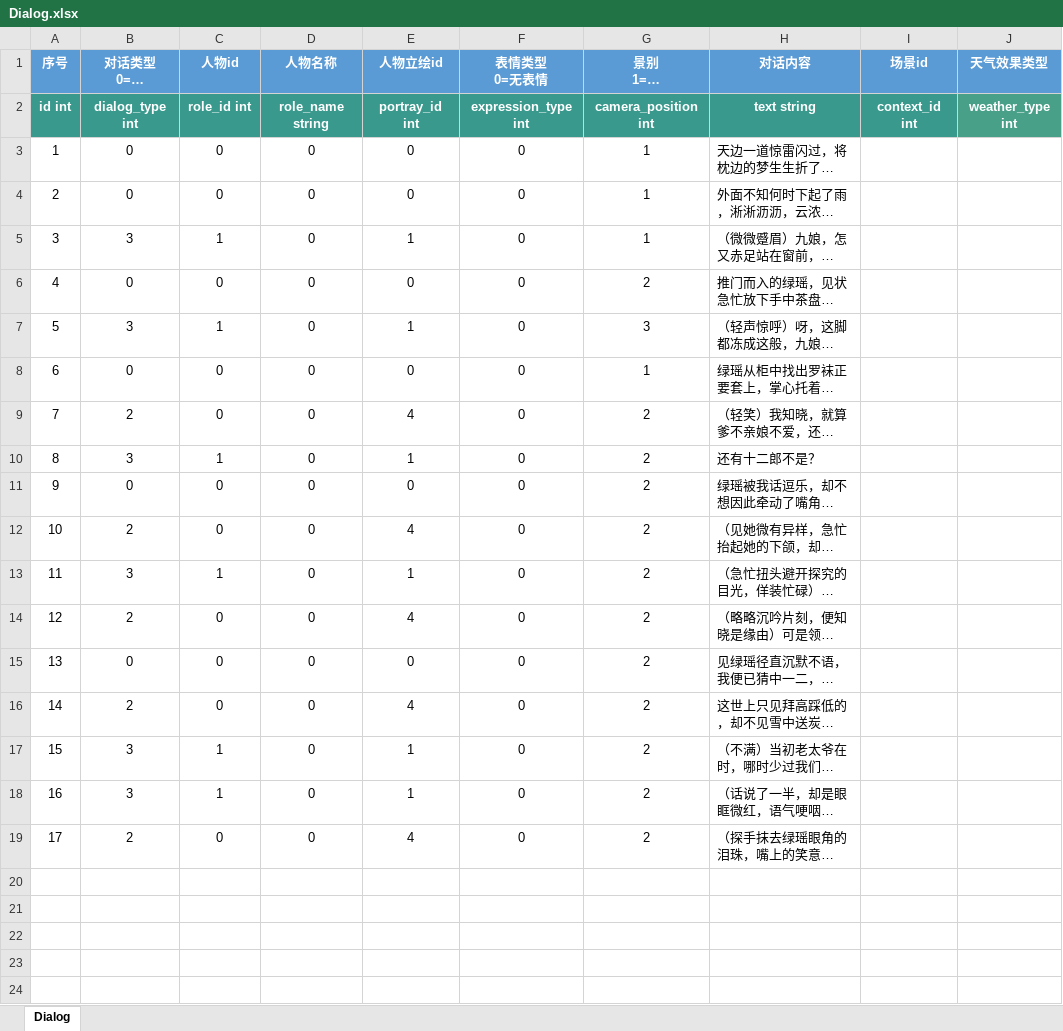
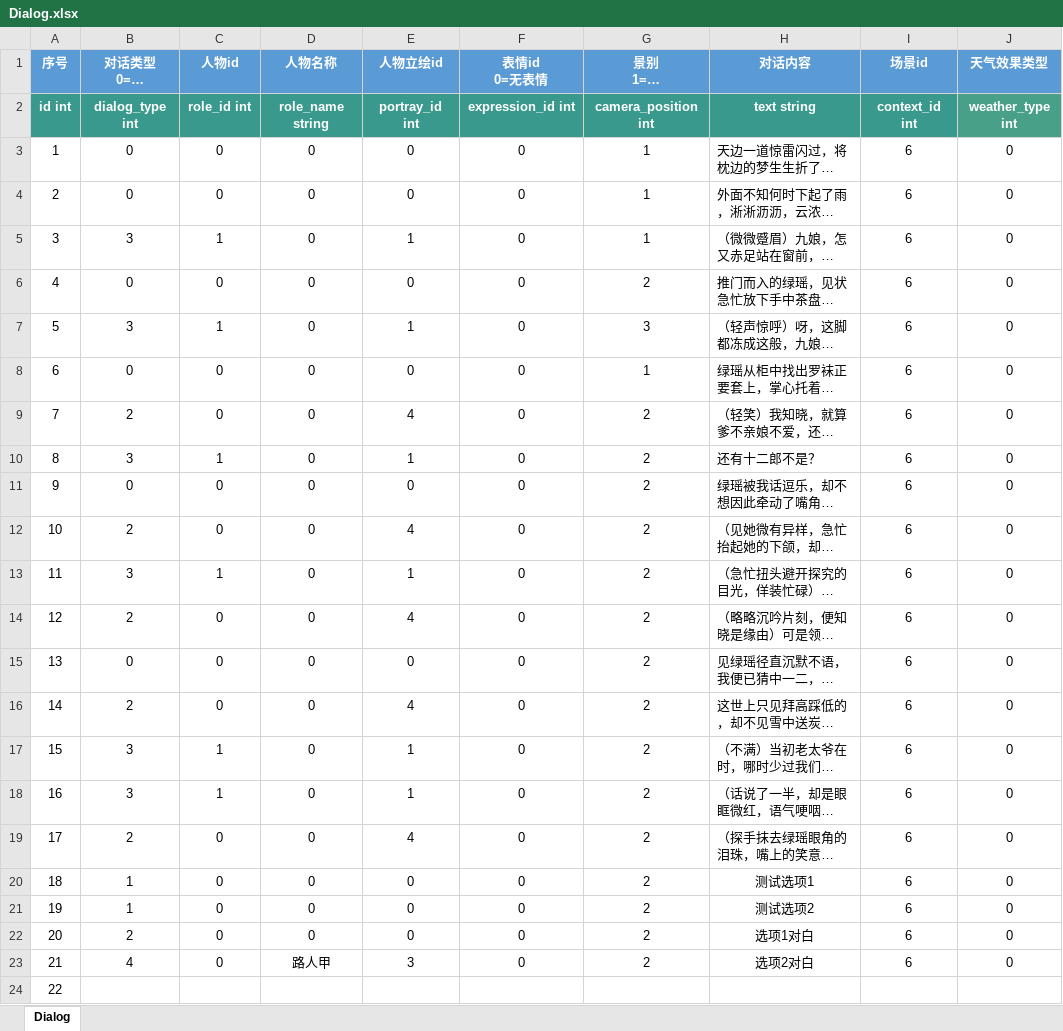
Before and after one commit to persiewoo/mnData, an Excel workbook: common/Dialog.xlsx, sheet Dialog, drawn as a sheet; long unchanged cells end in …; values as stored, in another font and other column widths than the file's, no borders; ↵ is a line break in a cell; the diff names each change by its address in the sheet, - before the commit and + after, or states it on an @@ line.

```diff
--- a/common/Dialog.xlsx (sheet Dialog)
+++ b/common/Dialog.xlsx (sheet Dialog)
-F1: 表情类型 ↵ 0=无表情
+F1: 表情id ↵ 0=无表情
-F2 (表情id 0=无表情): expression_type int
+F2 (表情id 0=无表情): expression_id int
-I3:I19 (场景id): (empty)
+I3:I19 (场景id): 6
-J3:J19 (天气效果类型): (empty)
+J3:J19 (天气效果类型): 0
+row 20: 18 | 1 | 0 | 0 | 0 | 0 | 2 | 测试选项1 | 6 | 0
+row 21: 19 | 1 | 0 | 0 | 0 | 0 | 2 | 测试选项2 | 6 | 0
+row 22: 20 | 2 | 0 | 0 | 0 | 0 | 2 | 选项1对白 | 6 | 0
+row 23: 21 | 4 | 0 | 路人甲 | 3 | 0 | 2 | 选项2对白 | 6 | 0
+row 24: 22
```
Also changed, not shown: common/RolePortray.xlsx.
